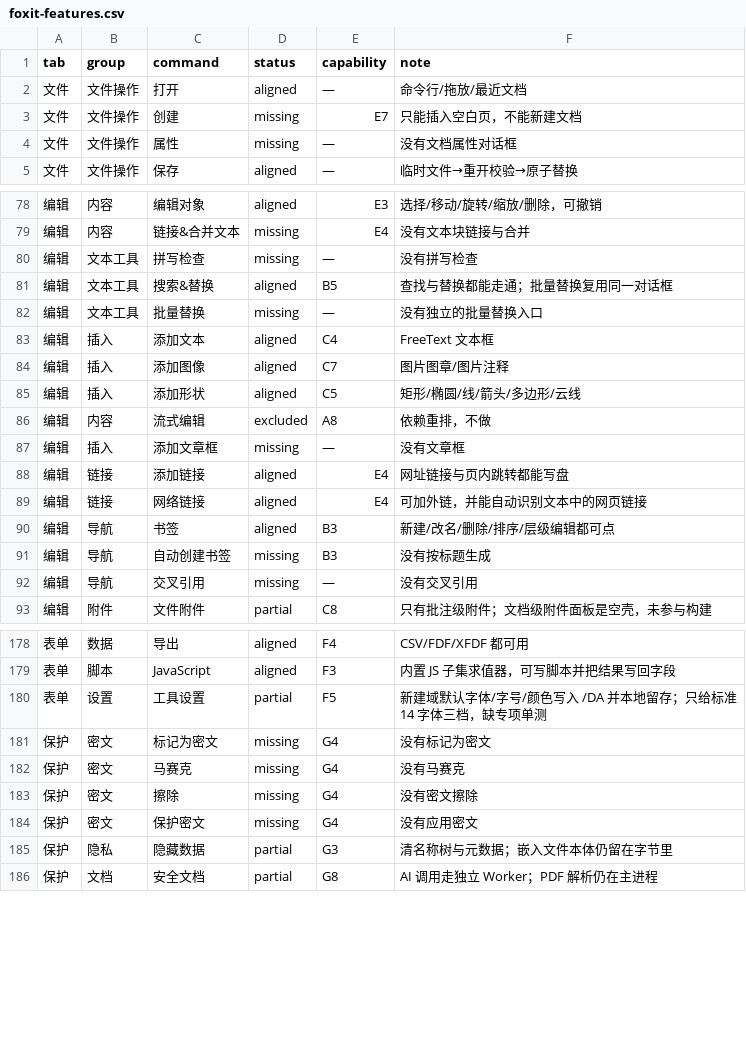
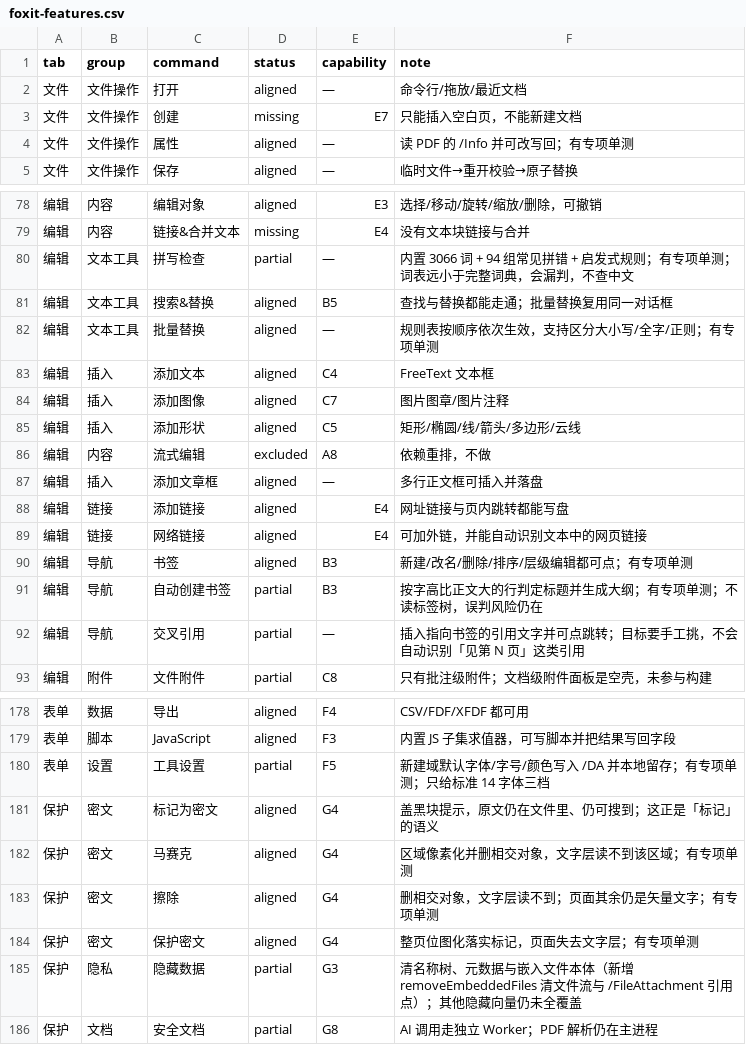
Before and after one commit to fengjutian/Folixa, a CSV file: docs/benchmark/foxit-features.csv, drawn as a sheet; only a part is shown, gaps mark what is left out; the diff covers the shown part only.

```diff
--- a/docs/benchmark/foxit-features.csv
+++ b/docs/benchmark/foxit-features.csv
@@ -3,3 +3,3 @@ tab,group,command,status,capability,note
 文件,文件操作,创建,missing,E7,只能插入空白页，不能新建文档
-文件,文件操作,属性,missing,—,没有文档属性对话框
+文件,文件操作,属性,aligned,—,读 PDF 的 /Info 并可改写回；有专项单测
 文件,文件操作,保存,aligned,—,临时文件→重开校验→原子替换
@@ -79,5 +79,5 @@ tab,group,command,status,capability,note
 编辑,内容,链接&合并文本,missing,E4,没有文本块链接与合并
-编辑,文本工具,拼写检查,missing,—,没有拼写检查
+编辑,文本工具,拼写检查,partial,—,内置 3066 词 + 94 组常见拼错 + 启发式规则；有专项单测；词表远小于完整词典，会漏判，不查中文
 编辑,文本工具,搜索&替换,aligned,B5,查找与替换都能走通；批量替换复用同一对话框
-编辑,文本工具,批量替换,missing,—,没有独立的批量替换入口
+编辑,文本工具,批量替换,aligned,—,规则表按顺序依次生效，支持区分大小写/全字/正则；有专项单测
 编辑,插入,添加文本,aligned,C4,FreeText 文本框
@@ -86,8 +86,8 @@ tab,group,command,status,capability,note
 编辑,内容,流式编辑,excluded,A8,依赖重排，不做
-编辑,插入,添加文章框,missing,—,没有文章框
+编辑,插入,添加文章框,aligned,—,多行正文框可插入并落盘
 编辑,链接,添加链接,aligned,E4,网址链接与页内跳转都能写盘
 编辑,链接,网络链接,aligned,E4,可加外链，并能自动识别文本中的网页链接
-编辑,导航,书签,aligned,B3,新建/改名/删除/排序/层级编辑都可点
-编辑,导航,自动创建书签,missing,B3,没有按标题生成
-编辑,导航,交叉引用,missing,—,没有交叉引用
+编辑,导航,书签,aligned,B3,新建/改名/删除/排序/层级编辑都可点；有专项单测
+编辑,导航,自动创建书签,partial,B3,按字高比正文大的行判定标题并生成大纲；有专项单测；不读标签树，误判风险仍在
+编辑,导航,交叉引用,partial,—,插入指向书签的引用文字并可点跳转；目标要手工挑，不会自动识别「见第 N 页」这类引用
 编辑,附件,文件附件,partial,C8,只有批注级附件；文档级附件面板是空壳，未参与构建
@@ -179,8 +179,8 @@ tab,group,command,status,capability,note
 表单,脚本,JavaScript,aligned,F3,内置 JS 子集求值器，可写脚本并把结果写回字段
-表单,设置,工具设置,partial,F5,新建域默认字体/字号/颜色写入 /DA 并本地留存；只给标准 14 字体三档，缺专项单测
-保护,密文,标记为密文,missing,G4,没有标记为密文
-保护,密文,马赛克,missing,G4,没有马赛克
-保护,密文,擦除,missing,G4,没有密文擦除
-保护,密文,保护密文,missing,G4,没有应用密文
-保护,隐私,隐藏数据,partial,G3,清名称树与元数据；嵌入文件本体仍留在字节里
+表单,设置,工具设置,partial,F5,新建域默认字体/字号/颜色写入 /DA 并本地留存；有专项单测；只给标准 14 字体三档
+保护,密文,标记为密文,aligned,G4,盖黑块提示，原文仍在文件里、仍可搜到；这正是「标记」的语义
+保护,密文,马赛克,aligned,G4,区域像素化并删相交对象，文字层读不到该区域；有专项单测
+保护,密文,擦除,aligned,G4,删相交对象，文字层读不到；页面其余仍是矢量文字；有专项单测
+保护,密文,保护密文,aligned,G4,整页位图化落实标记，页面失去文字层；有专项单测
+保护,隐私,隐藏数据,partial,G3,清名称树、元数据与嵌入文件本体（新增 removeEmbeddedFiles 清文件流与 /FileAttachment 引用点）；其他隐藏向量仍未全覆盖
 保护,文档,安全文档,partial,G8,AI 调用走独立 Worker；PDF 解析仍在主进程
```
Also changed, not shown: 16 edited cells elsewhere in this file, 29 other files.
